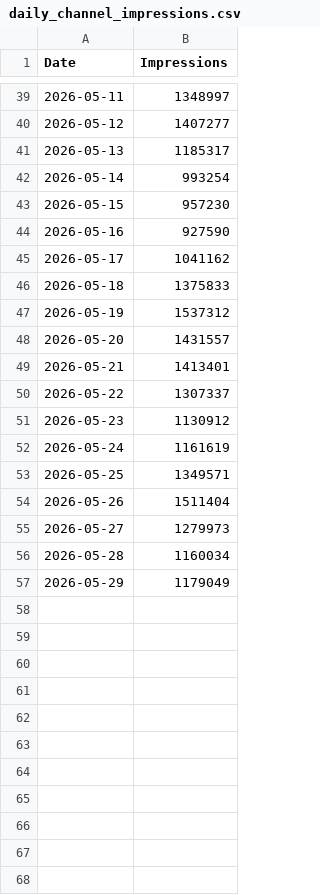
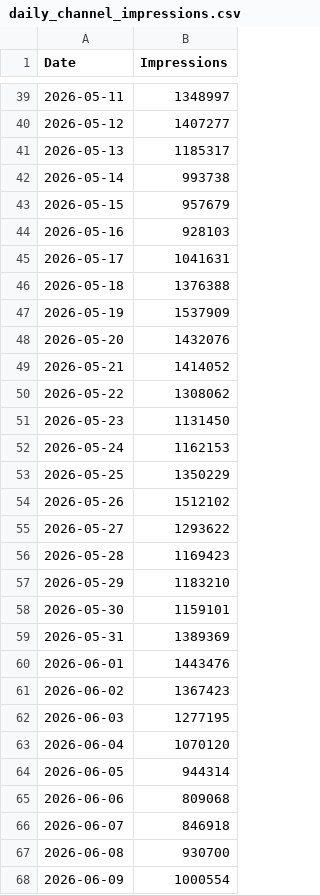
Before and after one commit to vini0894/raga-focus-dashboard, a CSV file: data/daily_channel_impressions.csv, drawn as a sheet; only a part is shown, gaps mark what is left out; the diff covers the shown part only.

```diff
--- a/data/daily_channel_impressions.csv
+++ b/data/daily_channel_impressions.csv
@@ -41,17 +41,28 @@ Date,Impressions
 2026-05-13,1185317
-2026-05-14,993254
-2026-05-15,957230
-2026-05-16,927590
-2026-05-17,1041162
-2026-05-18,1375833
-2026-05-19,1537312
-2026-05-20,1431557
-2026-05-21,1413401
-2026-05-22,1307337
-2026-05-23,1130912
-2026-05-24,1161619
-2026-05-25,1349571
-2026-05-26,1511404
-2026-05-27,1279973
-2026-05-28,1160034
-2026-05-29,1179049
+2026-05-14,993738
+2026-05-15,957679
+2026-05-16,928103
+2026-05-17,1041631
+2026-05-18,1376388
+2026-05-19,1537909
+2026-05-20,1432076
+2026-05-21,1414052
+2026-05-22,1308062
+2026-05-23,1131450
+2026-05-24,1162153
+2026-05-25,1350229
+2026-05-26,1512102
+2026-05-27,1293622
+2026-05-28,1169423
+2026-05-29,1183210
+2026-05-30,1159101
+2026-05-31,1389369
+2026-06-01,1443476
+2026-06-02,1367423
+2026-06-03,1277195
+2026-06-04,1070120
+2026-06-05,944314
+2026-06-06,809068
+2026-06-07,846918
+2026-06-08,930700
+2026-06-09,1000554
```
Also changed, not shown: 1 added row elsewhere in this file.
